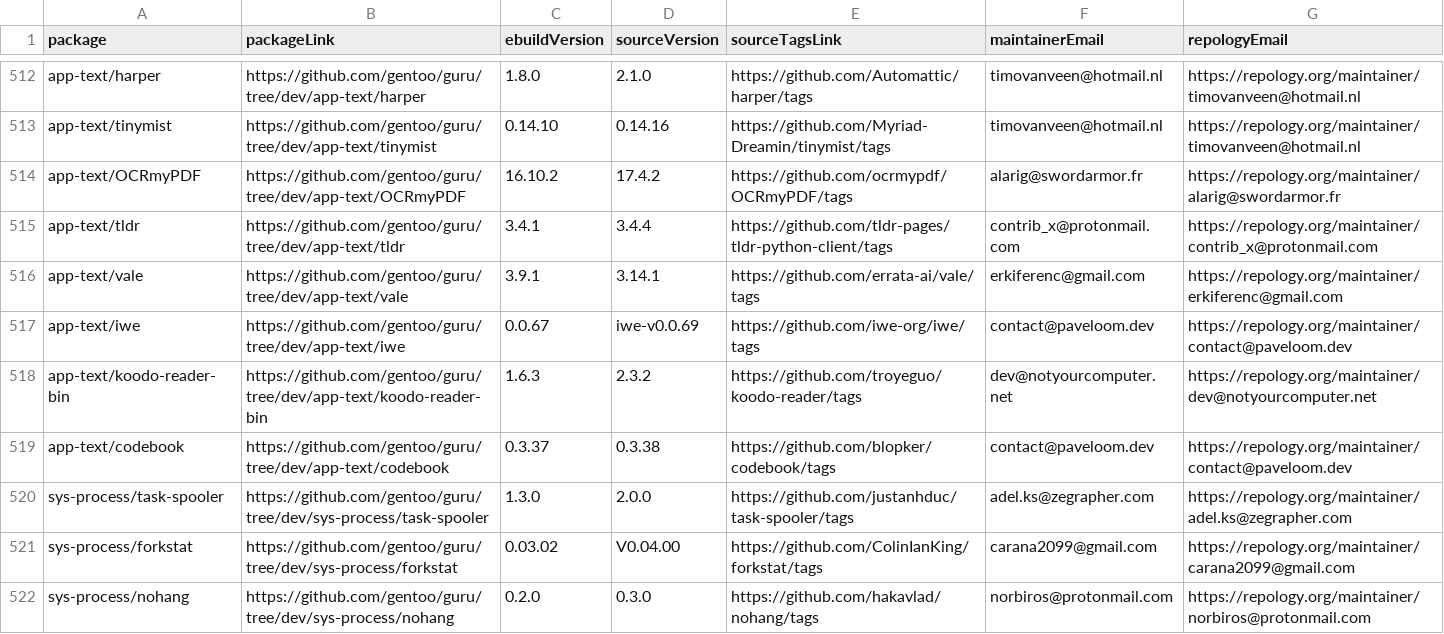
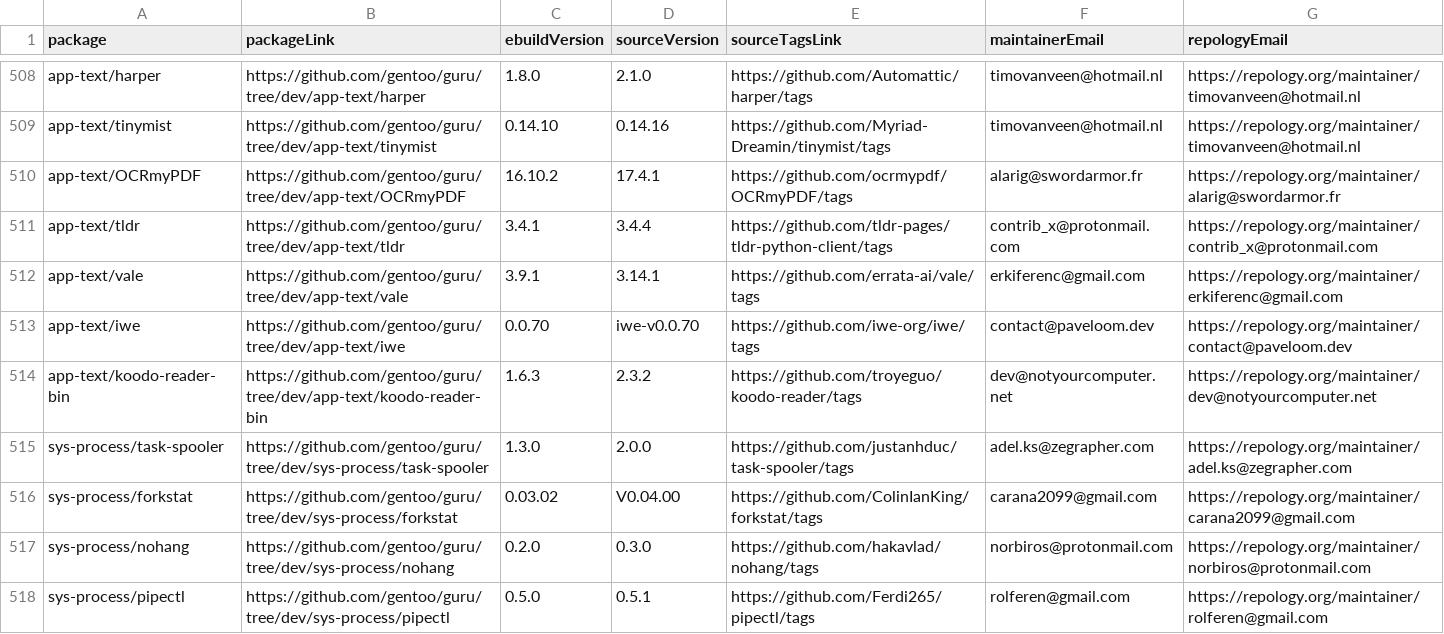
Before and after one commit to ingenarel/gentoo-hit-list, a CSV file: .github-raw-data.csv, drawn as a sheet; only a part is shown, gaps mark what is left out; the shorter side is filled out with more unchanged rows; the diff covers the shown part only.

```diff
--- a/.github-raw-data.csv
+++ b/.github-raw-data.csv
@@ -513,8 +509,7 @@ app-text/harper,https://github.com/gentoo/guru/tree/dev/app-text/harper,1.8.0,2.
 app-text/tinymist,https://github.com/gentoo/guru/tree/dev/app-text/tinymist,0.14.10,0.14.16,https://github.com/Myriad-Dreamin/tinymist/tags,timovanveen@hotmail.nl,https://repology.org/maintainer/timovanveen@hotmail.nl
-app-text/OCRmyPDF,https://github.com/gentoo/guru/tree/dev/app-text/OCRmyPDF,16.10.2,17.4.2,https://github.com/ocrmypdf/OCRmyPDF/tags,alarig@swordarmor.fr,https://repology.org/maintainer/alarig@swordarmor.fr
+app-text/OCRmyPDF,https://github.com/gentoo/guru/tree/dev/app-text/OCRmyPDF,16.10.2,17.4.1,https://github.com/ocrmypdf/OCRmyPDF/tags,alarig@swordarmor.fr,https://repology.org/maintainer/alarig@swordarmor.fr
 app-text/tldr,https://github.com/gentoo/guru/tree/dev/app-text/tldr,3.4.1,3.4.4,https://github.com/tldr-pages/tldr-python-client/tags,contrib_x@protonmail.com,https://repology.org/maintainer/contrib_x@protonmail.com
 app-text/vale,https://github.com/gentoo/guru/tree/dev/app-text/vale,3.9.1,3.14.1,https://github.com/errata-ai/vale/tags,erkiferenc@gmail.com,https://repology.org/maintainer/erkiferenc@gmail.com
-app-text/iwe,https://github.com/gentoo/guru/tree/dev/app-text/iwe,0.0.67,iwe-v0.0.69,https://github.com/iwe-org/iwe/tags,contact@paveloom.dev,https://repology.org/maintainer/contact@paveloom.dev
+app-text/iwe,https://github.com/gentoo/guru/tree/dev/app-text/iwe,0.0.70,iwe-v0.0.70,https://github.com/iwe-org/iwe/tags,contact@paveloom.dev,https://repology.org/maintainer/contact@paveloom.dev
 app-text/koodo-reader-bin,https://github.com/gentoo/guru/tree/dev/app-text/koodo-reader-bin,1.6.3,2.3.2,https://github.com/troyeguo/koodo-reader/tags,dev@notyourcomputer.net,https://repology.org/maintainer/dev@notyourcomputer.net
-app-text/codebook,https://github.com/gentoo/guru/tree/dev/app-text/codebook,0.3.37,0.3.38,https://github.com/blopker/codebook/tags,contact@paveloom.dev,https://repology.org/maintainer/contact@paveloom.dev
 sys-process/task-spooler,https://github.com/gentoo/guru/tree/dev/sys-process/task-spooler,1.3.0,2.0.0,https://github.com/justanhduc/task-spooler/tags,adel.ks@zegrapher.com,https://repology.org/maintainer/adel.ks@zegrapher.com
```
Also changed, not shown: 9 added rows, 13 removed rows and 30 edited cells elsewhere in this file, .codeberg-raw-data.csv, .gitlab-raw-data.csv, 1 other file.
